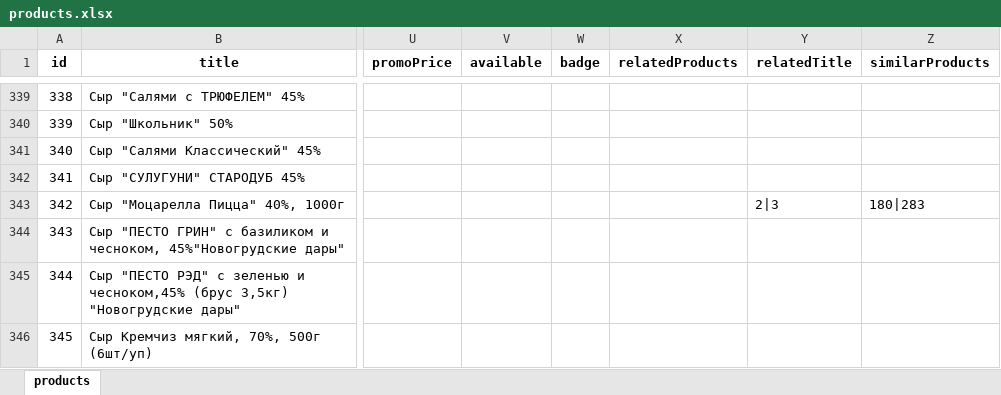
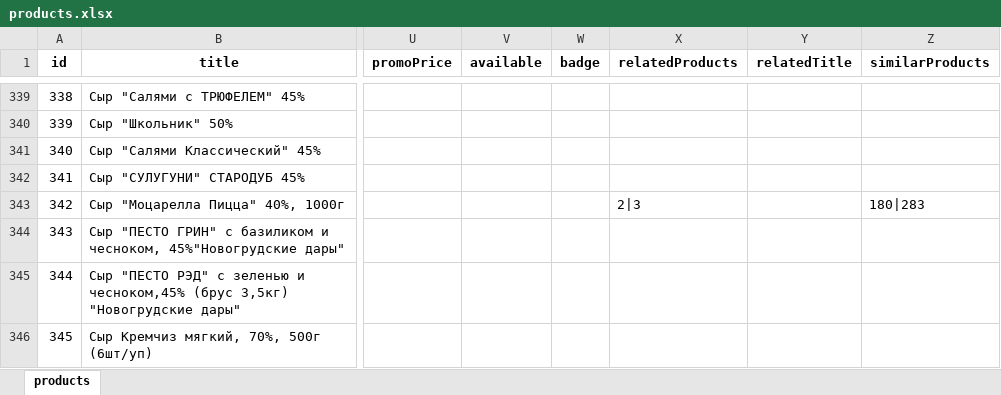
Before and after one commit to rafaelinka/petrov-product-miniapp, an Excel workbook: storage/products.xlsx, sheet products, drawn as a sheet; only a part is shown, gaps mark what is left out; values as stored, in another font and other column widths than the file's, no borders; the diff names each change by its address in the sheet, - before the commit and + after, or states it on an @@ line.

Commit message:
update catalog features

```diff
--- a/storage/products.xlsx (sheet products)
+++ b/storage/products.xlsx (sheet products)
-X343 (relatedProducts): (empty)
+X343 (relatedProducts): 2|3
-Y343 (relatedTitle): 2|3
+Y343 (relatedTitle): (empty)
```
